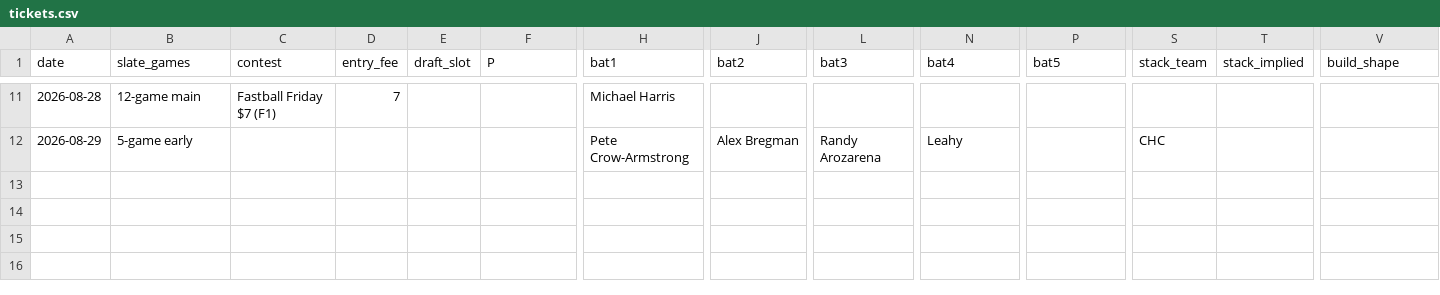
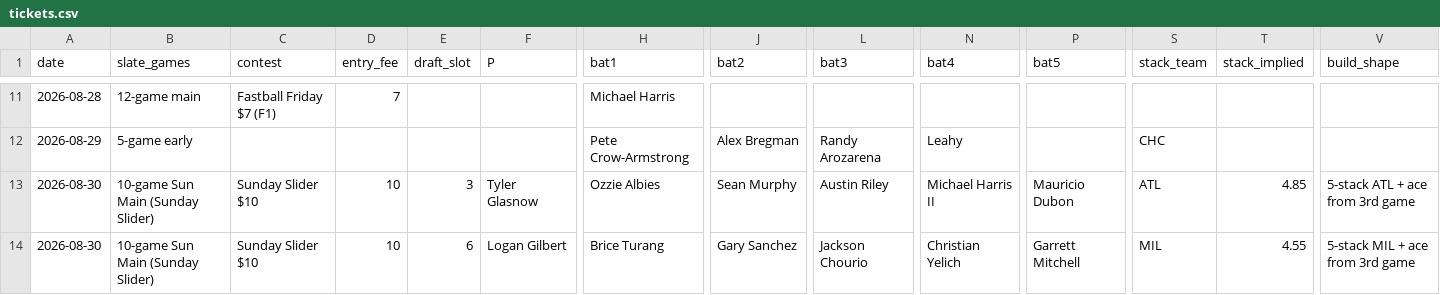
Before and after one commit to coinflipatm/ud-mlb-data, a CSV file: logs/tickets.csv, drawn as a sheet; only a part is shown, gaps mark what is left out; rows hold the shown columns only; the diff names each change by its address in the sheet, - before the commit and + after, or states it on an @@ line.

```diff
--- a/logs/tickets.csv
+++ b/logs/tickets.csv
+row 13: 2026-08-30 | 10-game Sun Main (Sunday Slider) | Sunday Slider $10 | 10 | 3 | Tyler Glasnow | Ozzie Albies | Sean Murphy | Austin Riley | Michael Harris II | Mauricio Dubon | ATL | 4.85 | 5-stack ATL + ace from 3rd game
+row 14: 2026-08-30 | 10-game Sun Main (Sunday Slider) | Sunday Slider $10 | 10 | 6 | Logan Gilbert | Brice Turang | Gary Sanchez | Jackson Chourio | Christian Yelich | Garrett Mitchell | MIL | 4.55 | 5-stack MIL + ace from 3rd game
```
Also changed, not shown: logs/money.csv, logs/observations.csv, 14 other files.
